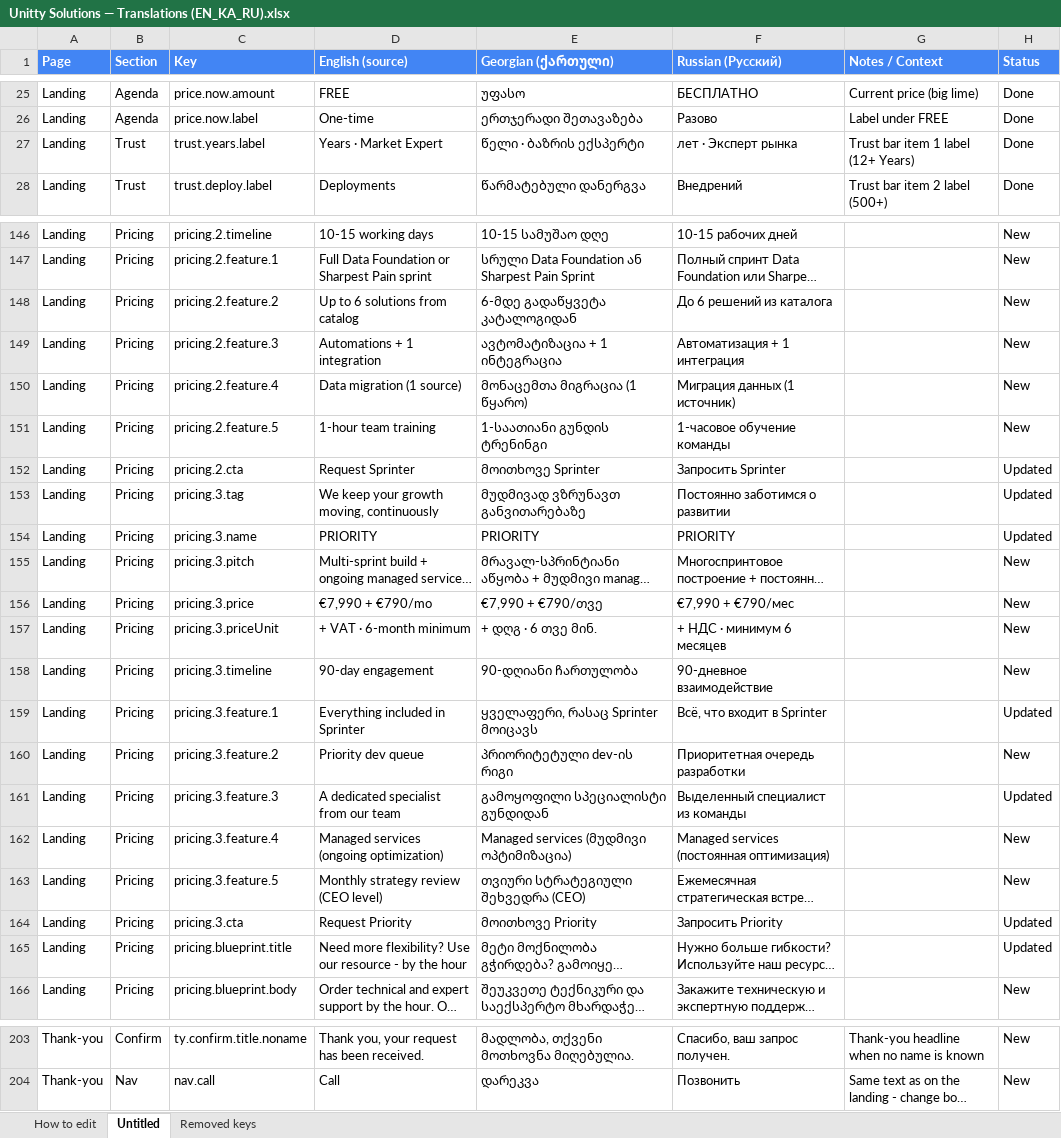
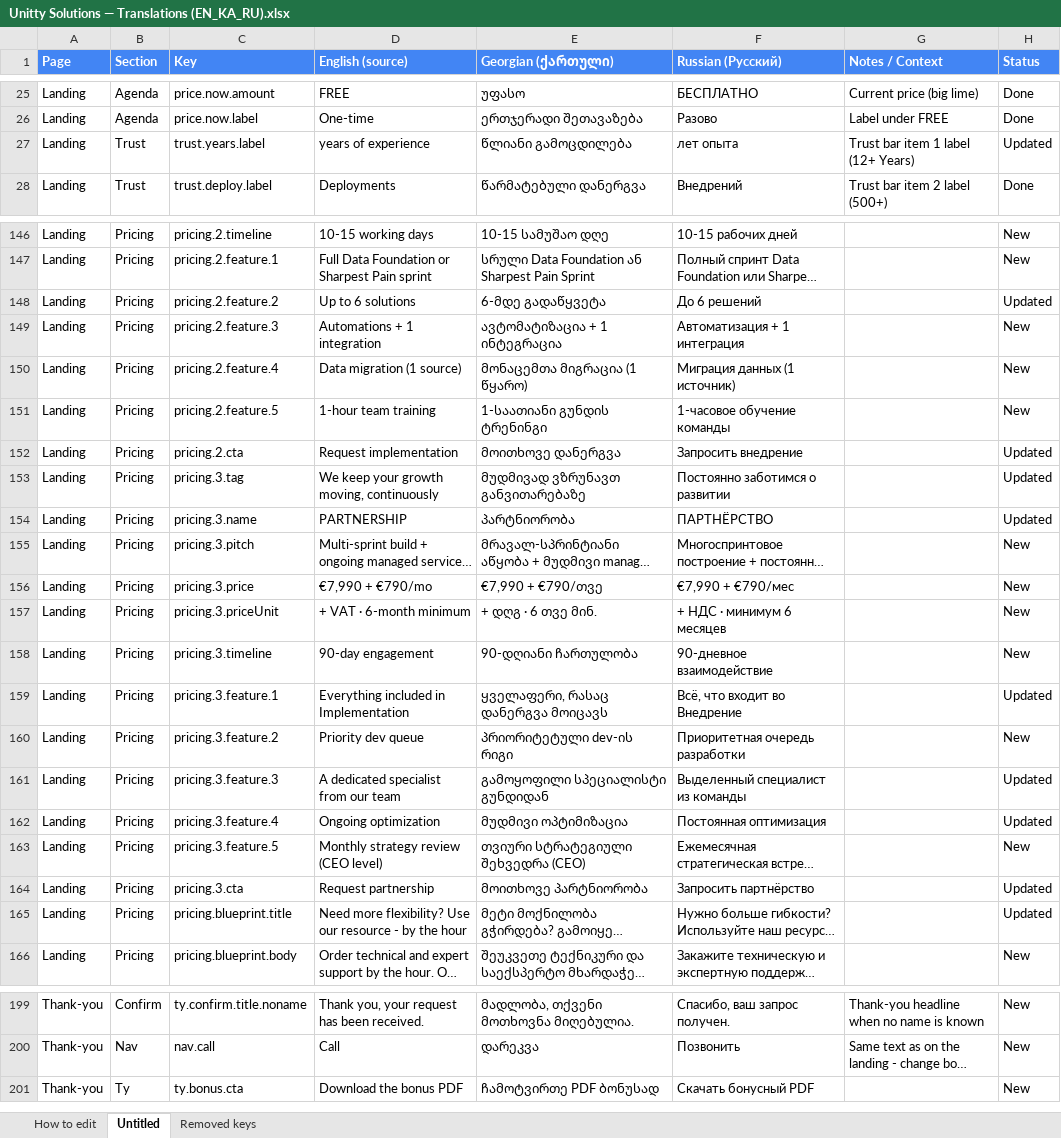
Before and after one commit to Unitty-hub/unitty-solutions-landing, an Excel workbook: Claude outputs/Unitty Solutions — Translations (EN_KA_RU).xlsx, sheet Untitled, drawn as a sheet; only a part is shown, gaps mark what is left out; long unchanged cells end in …; values as stored, in another font and other column widths than the file's, no borders; the diff covers the shown part only; the diff names each change by its address in the sheet, - before the commit and + after, or states it on an @@ line.

Commit message:
Meeting changes: header, hero, logos, pricing, bonus PDF, video controls

```diff
--- a/Claude outputs/Unitty Solutions — Translations (EN_KA_RU).xlsx (sheet Untitled)
+++ b/Claude outputs/Unitty Solutions — Translations (EN_KA_RU).xlsx (sheet Untitled)
-D27 (English (source)): Years · Market Expert
+D27 (English (source)): years of experience
-E27 (Georgian (ქართული)): წელი · ბაზრის ექსპერტი
+E27 (Georgian (ქართული)): წლიანი გამოცდილება
-F27 (Russian (Русский)): лет · Эксперт рынка
+F27 (Russian (Русский)): лет опыта
-H27 (Status): Done
+H27 (Status): Updated
-D148 (English (source)): Up to 6 solutions from catalog
+D148 (English (source)): Up to 6 solutions
-E148 (Georgian (ქართული)): 6-მდე გადაწყვეტა კატალოგიდან
+E148 (Georgian (ქართული)): 6-მდე გადაწყვეტა
-F148 (Russian (Русский)): До 6 решений из каталога
+F148 (Russian (Русский)): До 6 решений
-H148 (Status): New
+H148 (Status): Updated
-D152 (English (source)): Request Sprinter
+D152 (English (source)): Request implementation
-E152 (Georgian (ქართული)): მოითხოვე Sprinter
+E152 (Georgian (ქართული)): მოითხოვე დანერგვა
-F152 (Russian (Русский)): Запросить Sprinter
+F152 (Russian (Русский)): Запросить внедрение
-D154 (English (source)): PRIORITY
+D154 (English (source)): PARTNERSHIP
-E154 (Georgian (ქართული)): PRIORITY
+E154 (Georgian (ქართული)): პარტნიორობა
-F154 (Russian (Русский)): PRIORITY
+F154 (Russian (Русский)): ПАРТНЁРСТВО
-D159 (English (source)): Everything included in Sprinter
+D159 (English (source)): Everything included in Implementation
-E159 (Georgian (ქართული)): ყველაფერი, რასაც Sprinter მოიცავს
+E159 (Georgian (ქართული)): ყველაფერი, რასაც დანერგვა მოიცავს
-F159 (Russian (Русский)): Всё, что входит в Sprinter
+F159 (Russian (Русский)): Всё, что входит во Внедрение
-D162 (English (source)): Managed services (ongoing optimization)
+D162 (English (source)): Ongoing optimization
-E162 (Georgian (ქართული)): Managed services (მუდმივი ოპტიმიზაცია)
+E162 (Georgian (ქართული)): მუდმივი ოპტიმიზაცია
-F162 (Russian (Русский)): Managed services (постоянная оптимизация)
+F162 (Russian (Русский)): Постоянная оптимизация
-H162 (Status): New
+H162 (Status): Updated
-D164 (English (source)): Request Priority
+D164 (English (source)): Request partnership
-E164 (Georgian (ქართული)): მოითხოვე Priority
+E164 (Georgian (ქართული)): მოითხოვე პარტნიორობა
-F164 (Russian (Русский)): Запросить Priority
+F164 (Russian (Русский)): Запросить партнёрство
+row 201: Thank-you | Ty | ty.bonus.cta | Download the bonus PDF | ჩამოტვირთე PDF ბონუსად | Скачать бонусный PDF |  | New
```
Also changed, not shown: 4 added rows, 8 removed rows and 35 edited cells elsewhere in this sheet, sheet Removed keys, 5 other files.
